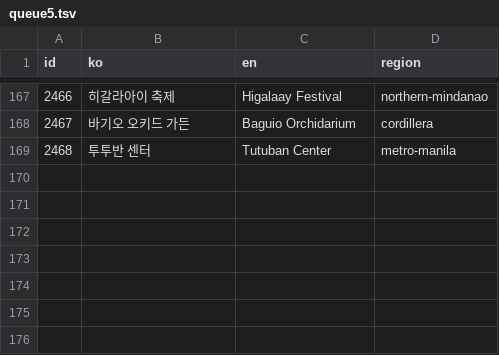
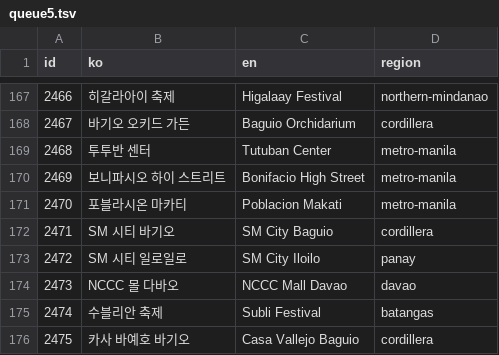
Before and after one commit to thruthesky/ph-travel-api, a TSV file: work/x2000/queue5.tsv, drawn as a sheet; only a part is shown, gaps mark what is left out.

```diff
--- a/work/x2000/queue5.tsv
+++ b/work/x2000/queue5.tsv
@@ -169 +169,8 @@ id	ko	en	region
 2468	투투반 센터	Tutuban Center	metro-manila
+2469	보니파시오 하이 스트리트	Bonifacio High Street	metro-manila
+2470	포블라시온 마카티	Poblacion Makati	metro-manila
+2471	SM 시티 바기오	SM City Baguio	cordillera
+2472	SM 시티 일로일로	SM City Iloilo	panay
+2473	NCCC 몰 다바오	NCCC Mall Davao	davao
+2474	수블리안 축제	Subli Festival	batangas
+2475	카사 바예호 바기오	Casa Vallejo Baguio	cordillera
```
